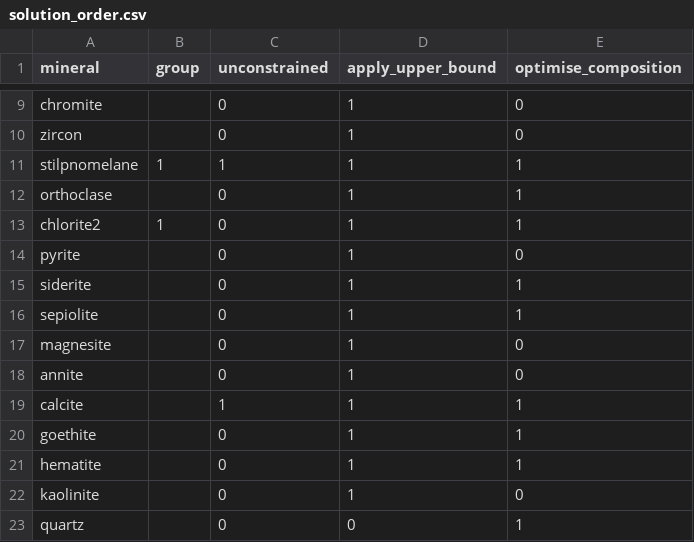
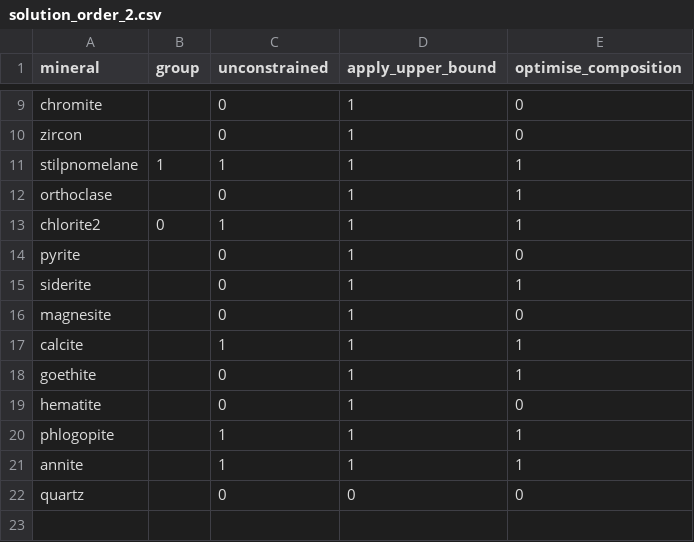
Before and after one commit to fmgben/IBStilpnomelane, a CSV file: reference/solution_order_2.csv (was reference/solution_order.csv), drawn as a sheet; only a part is shown, gaps mark what is left out.

```diff
--- a/reference/solution_order.csv
+++ b/reference/solution_order_2.csv
@@ -12,12 +12,11 @@ stilpnomelane,1,1,1,1
 orthoclase,,0,1,1
-chlorite2,1,0,1,1
+chlorite2,0,1,1,1
 pyrite,,0,1,0
 siderite,,0,1,1
-sepiolite,,0,1,1
 magnesite,,0,1,0
-annite,,0,1,0
 calcite,,1,1,1
 goethite,,0,1,1
-hematite,,0,1,1
-kaolinite,,0,1,0
-quartz,,0,0,1
+hematite,,0,1,0
+phlogopite,,1,1,1
+annite,,1,1,1
+quartz,,0,0,0
```
Also changed, not shown: reference/compiled_xrd.csv, 23 other files.
